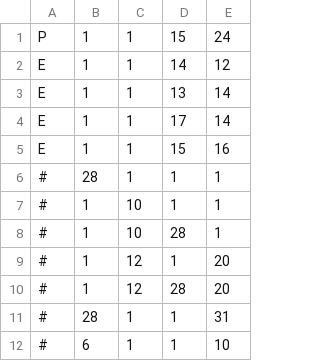
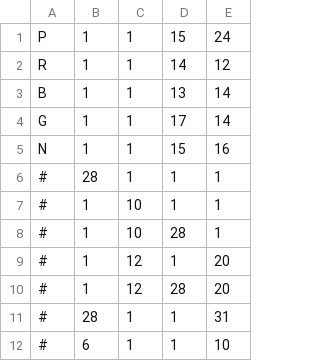
Before and after one commit to T0655/GameDevelopmentApplication1, a CSV file: Develop/Resource/Map/StageMap.csv, drawn as a sheet; only a part is shown; the diff names each change by its address in the sheet, - before the commit and + after, or states it on an @@ line.

```diff
--- a/Develop/Resource/Map/StageMap.csv
+++ b/Develop/Resource/Map/StageMap.csv
-A2: E
+A2: R
-A3: E
+A3: B
-A4: E
+A4: G
-A5: E
+A5: N
```
Also changed, not shown: 27 other files.
